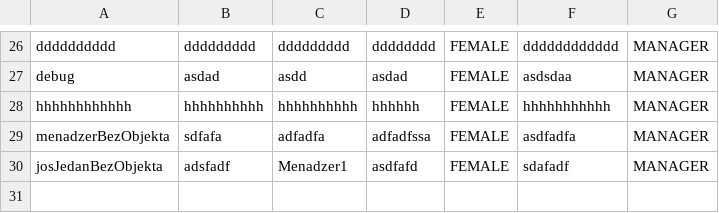
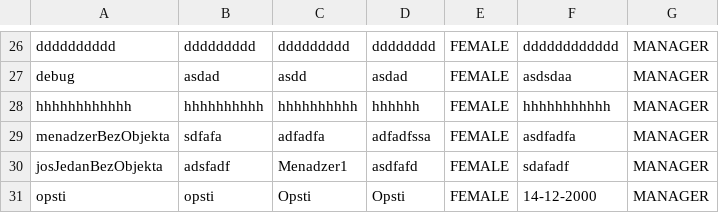
Before and after one commit to TerenjiD/Web2022, a CSV file: WebProjekat2022/webProjekat2022/static/users.csv, drawn as a sheet; only a part is shown, gaps mark what is left out; the diff names each change by its address in the sheet, - before the commit and + after, or states it on an @@ line.

```diff
--- a/WebProjekat2022/webProjekat2022/static/users.csv
+++ b/WebProjekat2022/webProjekat2022/static/users.csv
+row 31: opsti | opsti | Opsti | Opsti | FEMALE | 14-12-2000 | MANAGER
```
Also changed, not shown: 14 other files.
